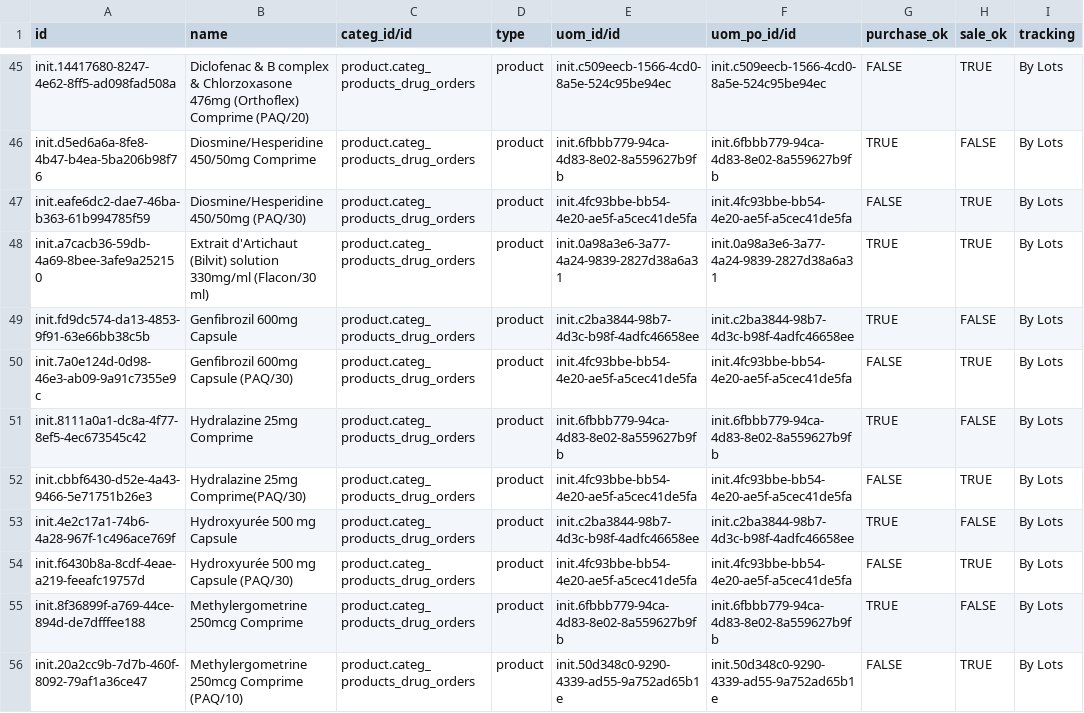
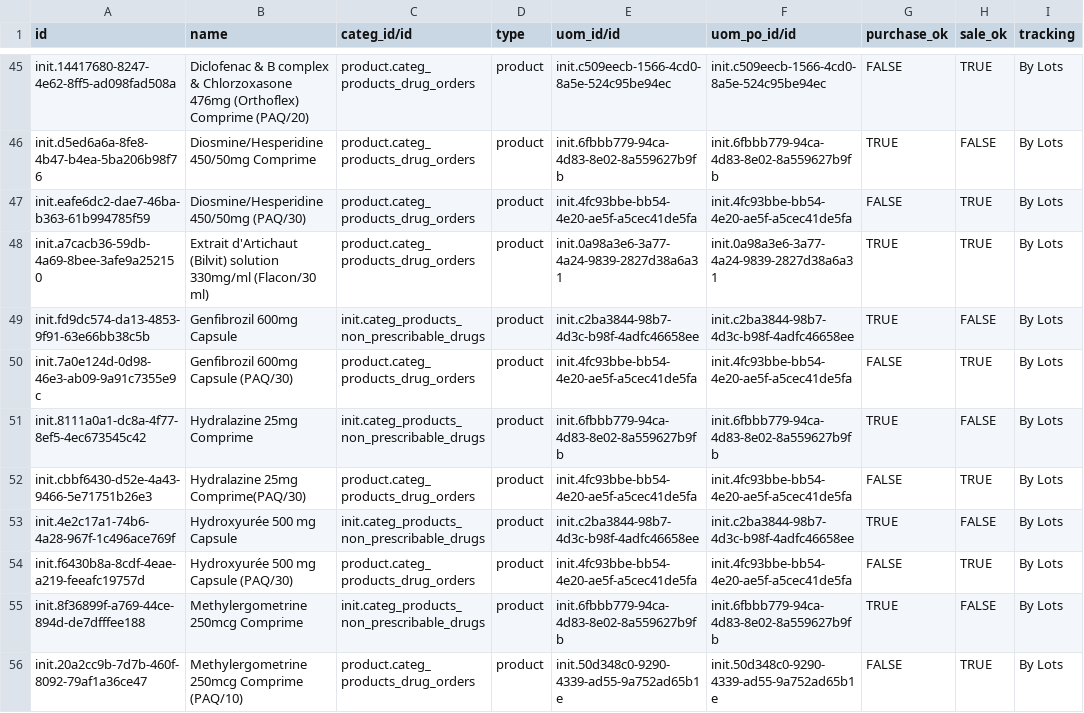
Before and after one commit to CRUDEM/ozone-hsc, a CSV file: configs/odoo/initializer_config/product_variant/modified_drugs.csv, drawn as a sheet; only a part is shown, gaps mark what is left out; the diff covers the shown part only; the diff names each change by its address in the sheet, - before the commit and + after, or states it on an @@ line.

```diff
--- a/configs/odoo/initializer_config/product_variant/modified_drugs.csv
+++ b/configs/odoo/initializer_config/product_variant/modified_drugs.csv
-C49 (categ_id/id): product.categ_products_drug_orders
+C49 (categ_id/id): init.categ_products_non_prescribable_drugs
-C51 (categ_id/id): product.categ_products_drug_orders
+C51 (categ_id/id): init.categ_products_non_prescribable_drugs
-C53 (categ_id/id): product.categ_products_drug_orders
+C53 (categ_id/id): init.categ_products_non_prescribable_drugs
-C55 (categ_id/id): product.categ_products_drug_orders
+C55 (categ_id/id): init.categ_products_non_prescribable_drugs
```
Also changed, not shown: 20 edited cells elsewhere in this file, configs/odoo/initializer_config/product_variant/materialsOdersOdoo.csv, configs/openmrs/initializer_config/concepts/additional_drugs_concepts.csv, 14 other files.
